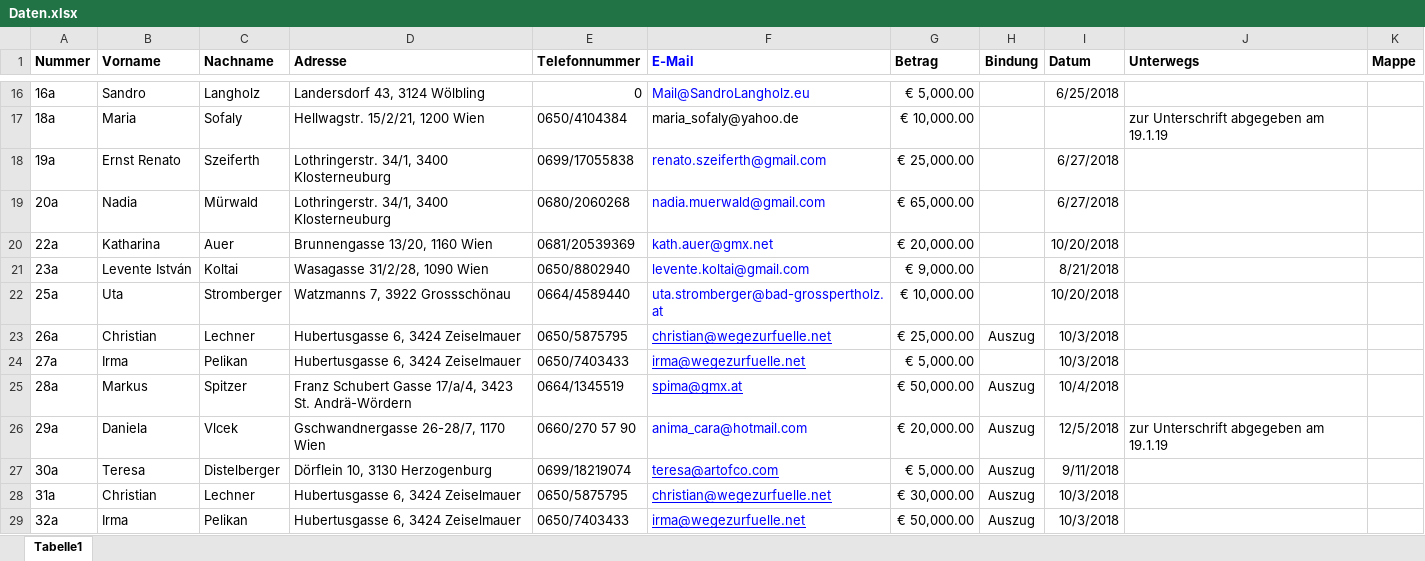
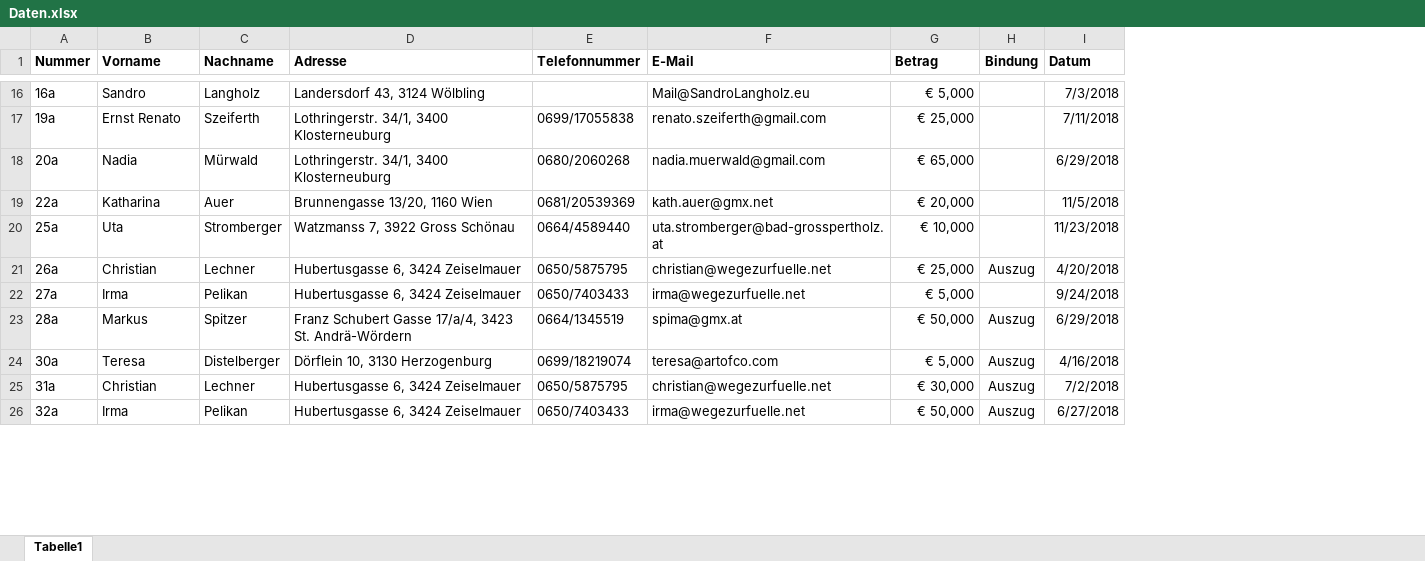
Before and after one commit to martinbruckner/VP-Bericht, an Excel workbook: Daten.xlsx, sheet Tabelle1, drawn as a sheet; only a part is shown, gaps mark what is left out; values as stored, in another font and other column widths than the file's, no borders; removed rows and columns are numbered as before the commit, all else as after; the diff covers the shown part only; the diff names each change by its address in the sheet, - before the commit and + after, or states it on an @@ line.

```diff
--- a/Daten.xlsx (sheet Tabelle1)
+++ b/Daten.xlsx (sheet Tabelle1)
-column J (Unterwegs), empty
-column K (Mappe), empty
-F1:F16 text colour: #0000FF
+F1:F16 text colour: black
-E16 (Telefonnummer): 0
+E16 (Telefonnummer): (empty)
-G16 (Betrag): € 5,000.00
+G16 (Betrag): € 5,000
-I16 (Datum): 6/25/2018
+I16 (Datum): 7/3/2018
-row 17: 18a | Maria | Sofaly | Hellwagstr. 15/2/21, 1200 Wien | 0650/4104384 | maria_sofaly@yahoo.de | € 10,000.00 |  |  | zur Unterschrift abgegeben am 19.1.19
-F17:F19 text colour: #0000FF
+F17:F19 text colour: black
-G17 (Betrag): € 25,000.00
+G17 (Betrag): € 25,000
-I17 (Datum): 6/27/2018
+I17 (Datum): 7/11/2018
-G18 (Betrag): € 65,000.00
+G18 (Betrag): € 65,000
-I18 (Datum): 6/27/2018
+I18 (Datum): 6/29/2018
-G19 (Betrag): € 20,000.00
+G19 (Betrag): € 20,000
-I19 (Datum): 10/20/2018
+I19 (Datum): 11/5/2018
-row 21: 23a | Levente István | Koltai | Wasagasse 31/2/28, 1090 Wien | 0650/8802940 | levente.koltai@gmail.com | € 9,000.00 |  | 8/21/2018
-D20 (Adresse): Watzmanns 7, 3922 Grossschönau
+D20 (Adresse): Watzmanss 7, 3922 Gross Schönau
-F20:F23 text colour: #0000FF
+F20:F23 text colour: black
-G20 (Betrag): € 10,000.00
+G20 (Betrag): € 10,000
-I20 (Datum): 10/20/2018
+I20 (Datum): 11/23/2018
-F21:F23 underline: on
+F21:F23 underline: off
-G21 (Betrag): € 25,000.00
+G21 (Betrag): € 25,000
-I21 (Datum): 10/3/2018
+I21 (Datum): 4/20/2018
-G22 (Betrag): € 5,000.00
+G22 (Betrag): € 5,000
-I22 (Datum): 10/3/2018
+I22 (Datum): 9/24/2018
-G23 (Betrag): € 50,000.00
+G23 (Betrag): € 50,000
-I23 (Datum): 10/4/2018
+I23 (Datum): 6/29/2018
-row 26: 29a | Daniela | Vlcek | Gschwandnergasse 26-28/7, 1170 Wien | 0660/270 57 90 | anima_cara@hotmail.com | € 20,000.00 | Auszug | 12/5/2018 | zur Unterschrift abgegeben am 19.1.19
@@ F24:F26 text colour: #0000FF → black, underline: on → off @@
-G24 (Betrag): € 5,000.00
+G24 (Betrag): € 5,000
-I24 (Datum): 9/11/2018
+I24 (Datum): 4/16/2018
-G25 (Betrag): € 30,000.00
+G25 (Betrag): € 30,000
-I25 (Datum): 10/3/2018
+I25 (Datum): 7/2/2018
-G26 (Betrag): € 50,000.00
+G26 (Betrag): € 50,000
-I26 (Datum): 10/3/2018
+I26 (Datum): 6/27/2018
```
Also changed, not shown: 1 added row, 81 edited cells and cell formats elsewhere in this sheet, 5 other files.
